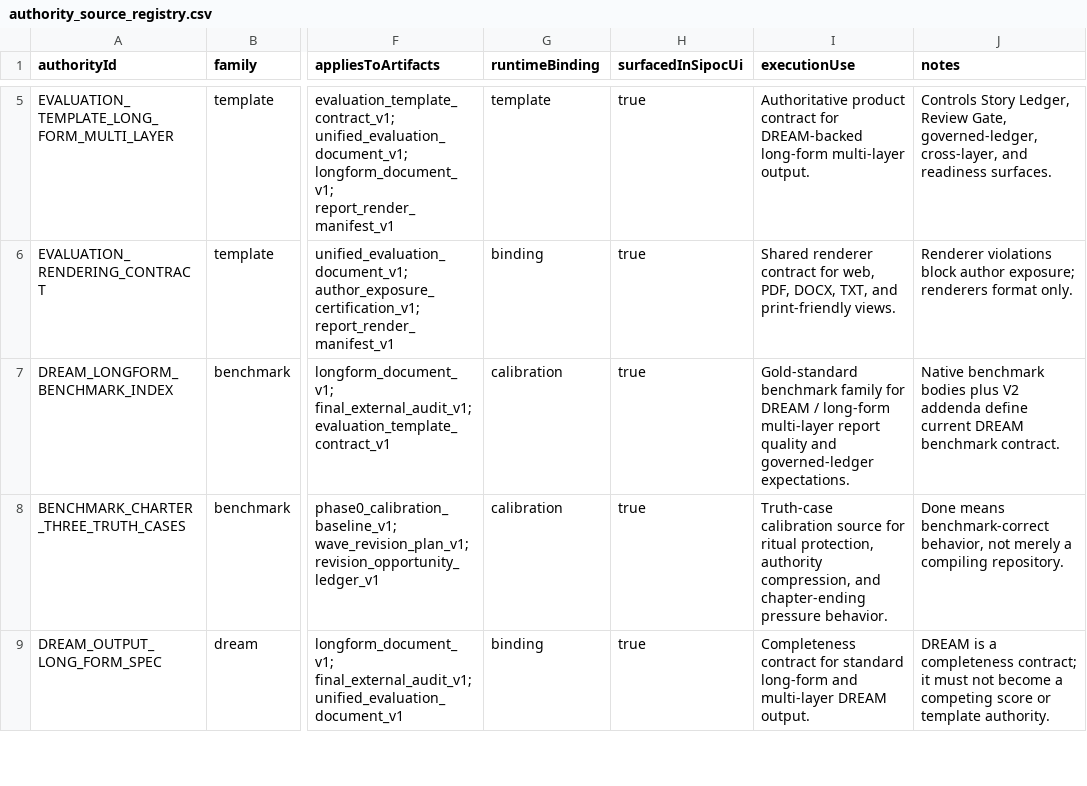
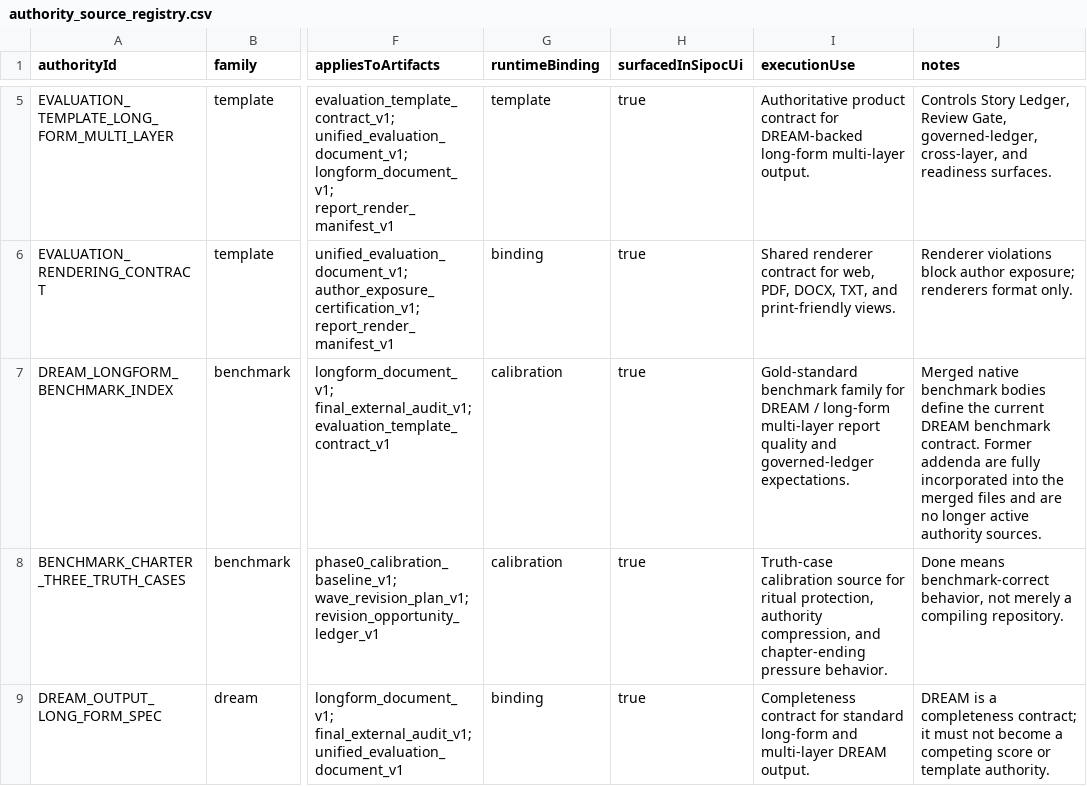
Before and after one commit to Mmeraw/literary-ai-partner, a CSV file: docs/registries/authority_source_registry.csv, drawn as a sheet; only a part is shown, gaps mark what is left out; the diff names each change by its address in the sheet, - before the commit and + after, or states it on an @@ line.

```diff
--- a/docs/registries/authority_source_registry.csv
+++ b/docs/registries/authority_source_registry.csv
-J7 (notes): Native benchmark bodies plus V2 addenda define current DREAM benchmark contract.
+J7 (notes): Merged native benchmark bodies define the current DREAM benchmark contract. Former addenda are fully incorporated into the merged files and are no longer active authority sources.
```
Also changed, not shown: docs/registries/artifact_registry.csv, docs/registries/process_registry.csv, 2 other files.
